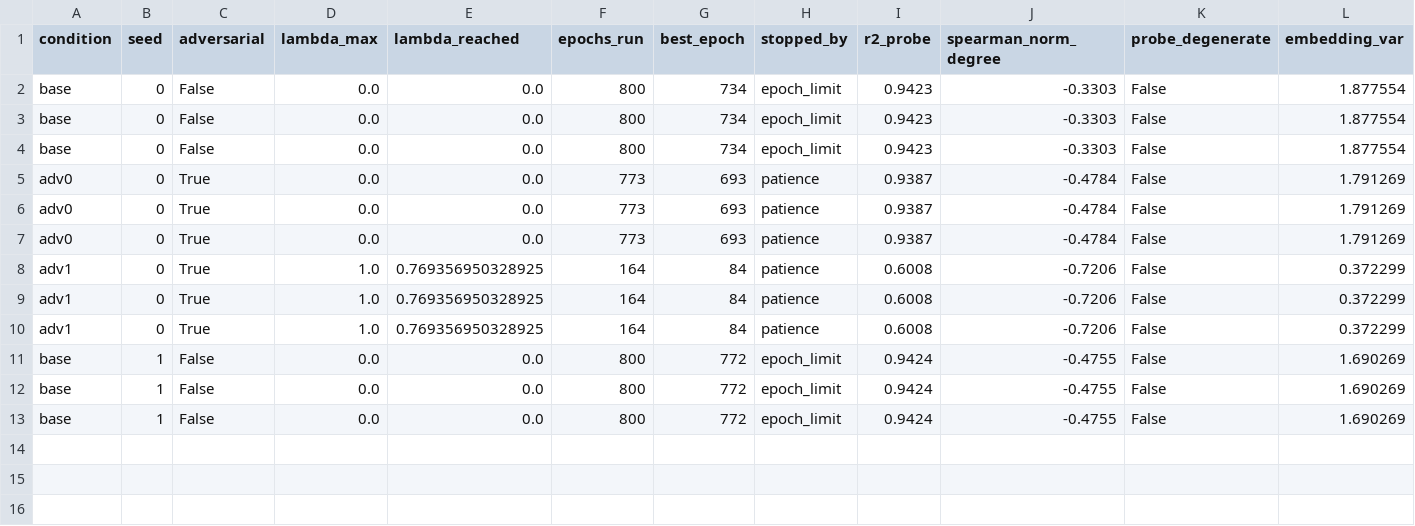
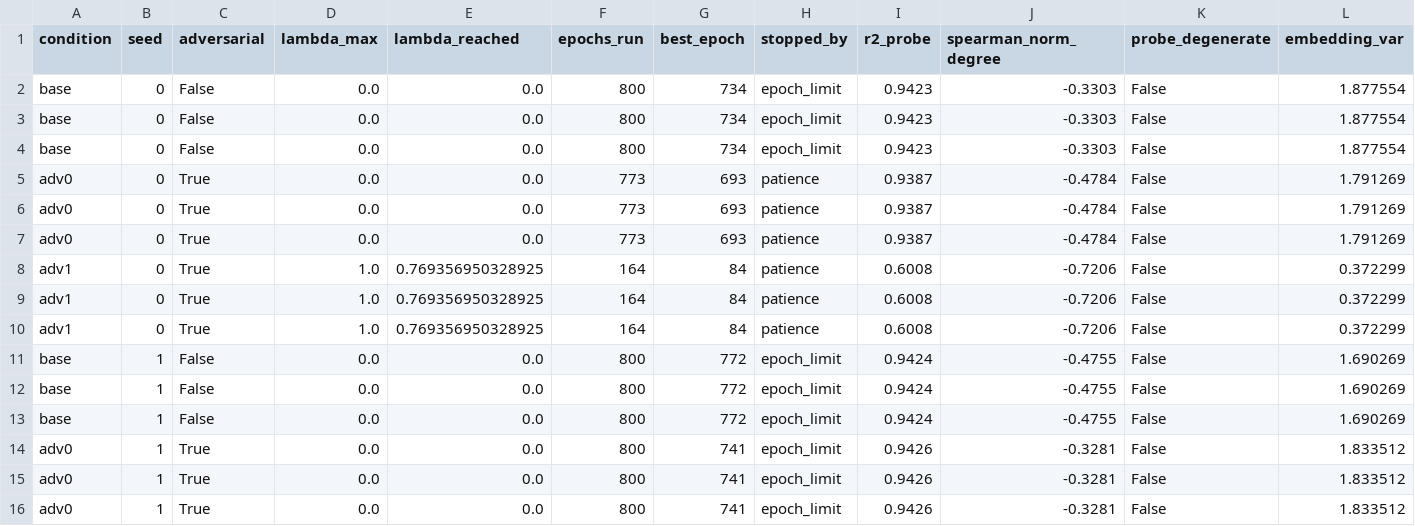
Before and after one commit to mametaeverzat014-cell/DDI-Net, a CSV file: reports/debias_results.csv, drawn as a sheet; only a part is shown; rows hold the shown columns only; the diff names each change by its address in the sheet, - before the commit and + after, or states it on an @@ line.

```diff
--- a/reports/debias_results.csv
+++ b/reports/debias_results.csv
+row 14: adv0 | 1 | True | 0.0 | 0.0 | 800 | 741 | epoch_limit | 0.9426 | -0.3281 | False | 1.833512
+row 15: adv0 | 1 | True | 0.0 | 0.0 | 800 | 741 | epoch_limit | 0.9426 | -0.3281 | False | 1.833512
+row 16: adv0 | 1 | True | 0.0 | 0.0 | 800 | 741 | epoch_limit | 0.9426 | -0.3281 | False | 1.833512
```
